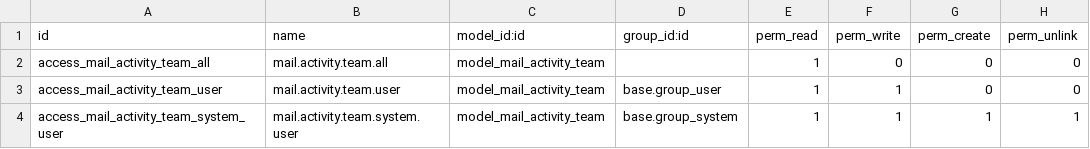
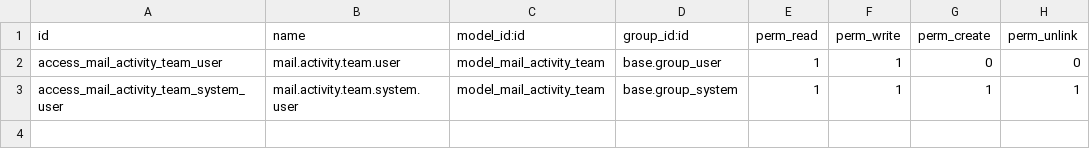
Before and after one commit to OCA/mail, a CSV file: mail_activity_team/security/ir.model.access.csv, drawn as a sheet.

Commit message:
[MIG] mail_activity_team: Migration to 17.0

```diff
--- a/mail_activity_team/security/ir.model.access.csv
+++ b/mail_activity_team/security/ir.model.access.csv
@@ -1,3 +1,2 @@
 "id","name","model_id:id","group_id:id","perm_read","perm_write","perm_create","perm_unlink"
-access_mail_activity_team_all,mail.activity.team.all,model_mail_activity_team,,1,0,0,0
 access_mail_activity_team_user,mail.activity.team.user,model_mail_activity_team,base.group_user,1,1,0,0
```
Also changed, not shown: 16 other files.
